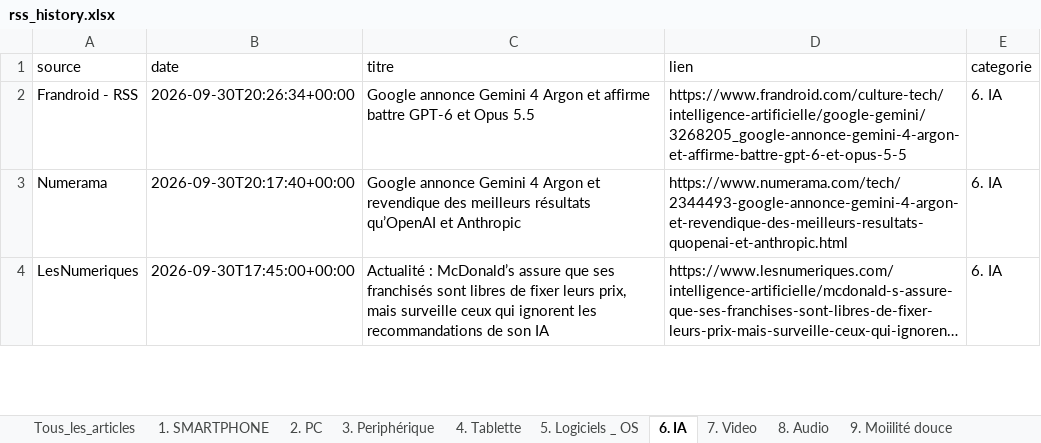
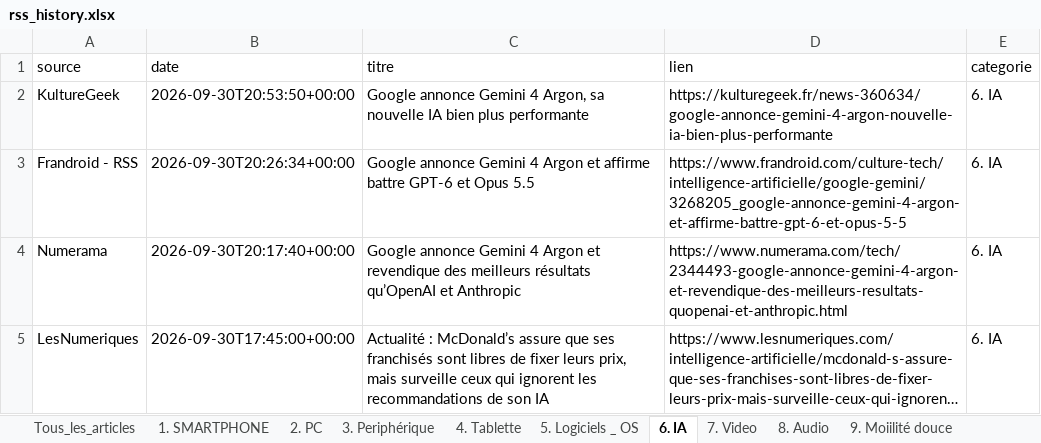
Before and after one commit to djhadef-star/rss-categories, an Excel workbook: output/rss_history.xlsx, sheet 6. IA, drawn as a sheet; only a part is shown; long unchanged cells end in …; values as stored, in another font and other column widths than the file's, no borders; the diff names each change by its address in the sheet, - before the commit and + after, or states it on an @@ line.

```diff
--- a/output/rss_history.xlsx (sheet 6. IA)
+++ b/output/rss_history.xlsx (sheet 6. IA)
+row 2: KultureGeek | 2026-09-30T20:53:50+00:00 | Google annonce Gemini 4 Argon, sa nouvelle IA bien plus performante | https://kulturegeek.fr/news-360634/google-annonce-gemini-4-argon-nouvelle-ia-bien-plus-performante | 6. IA
```
Also changed, not shown: sheet Tous_les_articles, sheet 19. Sponso, sheet 15. ludique, output/rss_history_2.xlsx, 2 other files.
